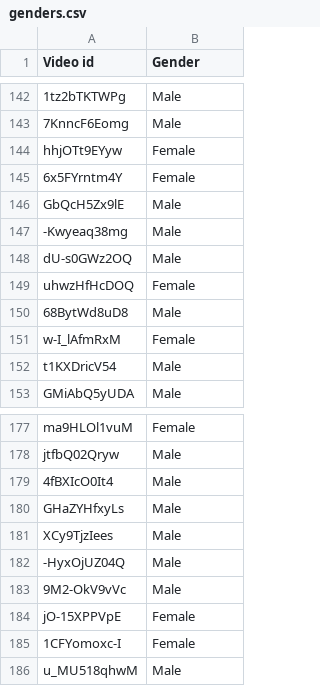
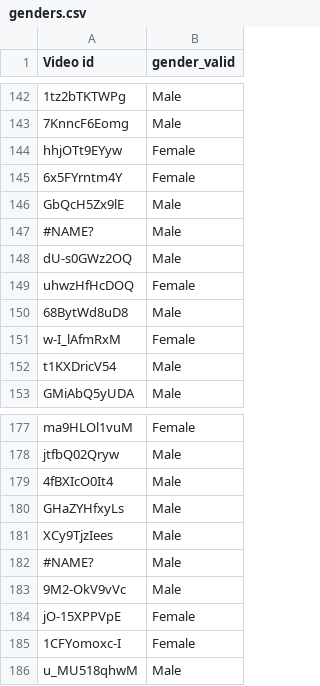
Before and after one commit to tbs17/precisionLearning, a CSV file: data/185_row/genders.csv, drawn as a sheet; only a part is shown, gaps mark what is left out; the diff names each change by its address in the sheet, - before the commit and + after, or states it on an @@ line.

```diff
--- a/data/185_row/genders.csv
+++ b/data/185_row/genders.csv
-B1: Gender
+B1: gender_valid
-A147 (Video id): -Kwyeaq38mg
+A147 (Video id): #NAME?
-A182 (Video id): -HyxOjUZ04Q
+A182 (Video id): #NAME?
```
Also changed, not shown: 18 other files.
